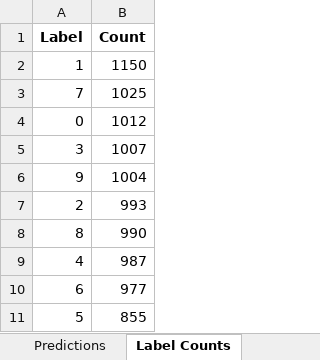
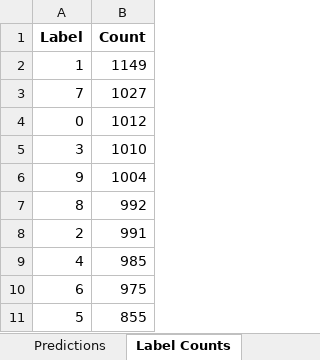
Before and after one commit to rishikesh2715/logistic_regression_mnist_classifier, an Excel workbook: outputs/predictions_mnist.xlsx, sheet Label Counts, drawn as a sheet; values as stored, in another font and other column widths than the file's, no borders; removed rows and columns are numbered as before the commit, all else as after; the diff names each change by its address in the sheet, - before the commit and + after, or states it on an @@ line.

```diff
--- a/outputs/predictions_mnist.xlsx (sheet Label Counts)
+++ b/outputs/predictions_mnist.xlsx (sheet Label Counts)
-B2 (Count): 1150
+B2 (Count): 1149
-B3 (Count): 1025
+B3 (Count): 1027
-B5 (Count): 1007
+B5 (Count): 1010
-row 7: 2 | 993
-B7 (Count): 990
+B7 (Count): 992
+row 8: 2 | 991
-B9 (Count): 987
+B9 (Count): 985
-B10 (Count): 977
+B10 (Count): 975
```
Also changed, not shown: sheet Predictions, 9 other files.
